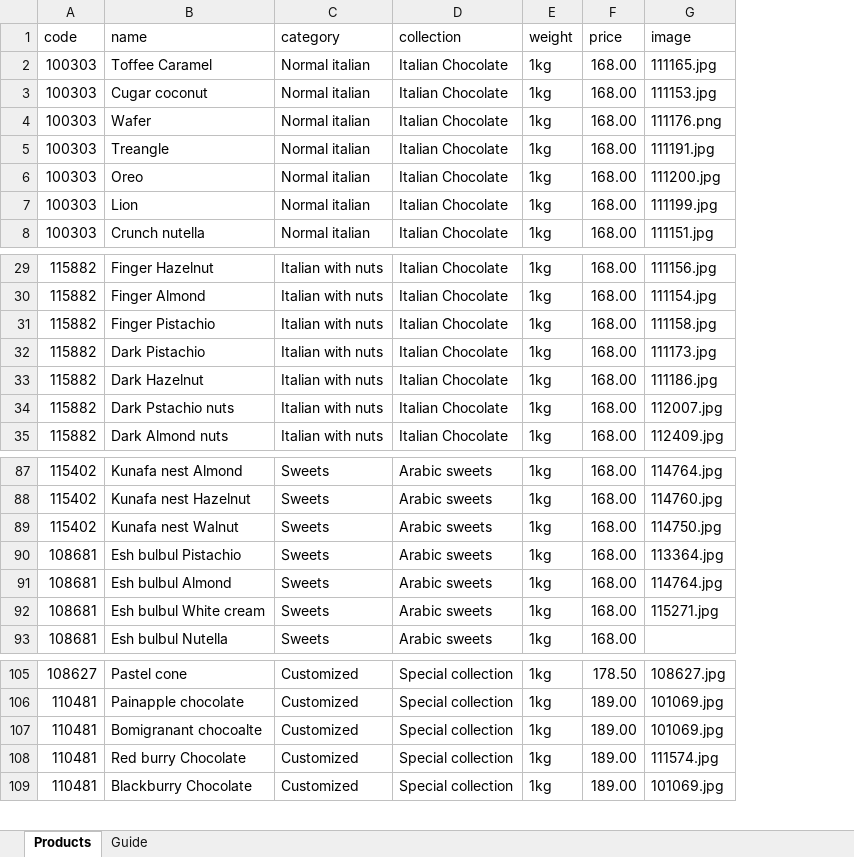
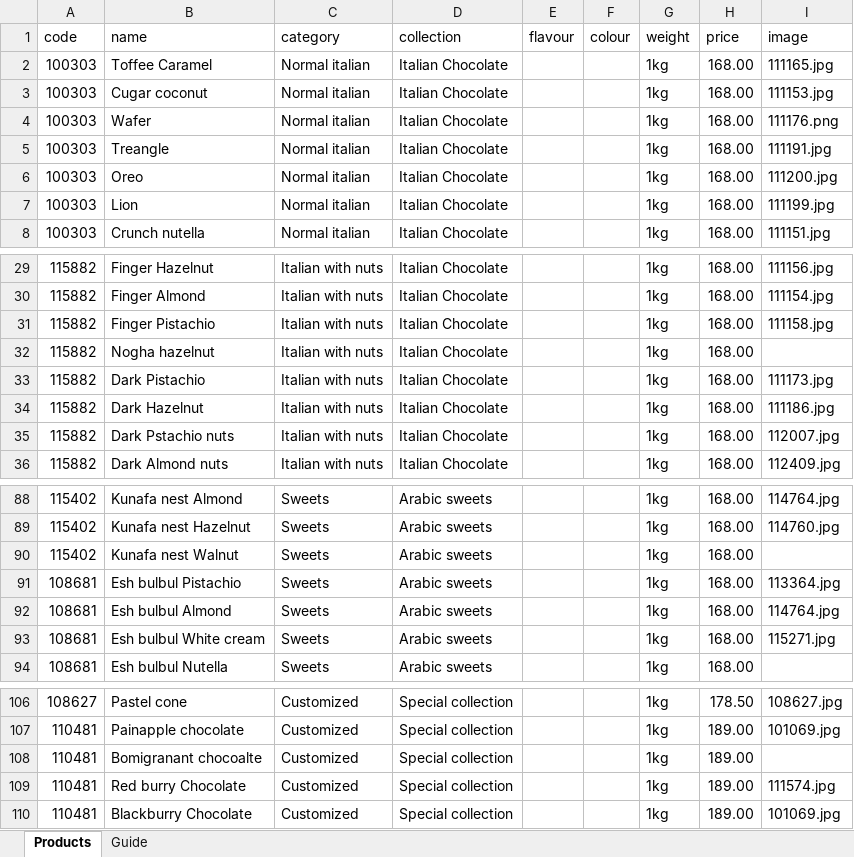
Before and after one commit to ologsamo-create/chocolala-catalogue, an Excel workbook: products.xlsx, sheet Products, drawn as a sheet; only a part is shown, gaps mark what is left out; values as stored, in another font and other column widths than the file's, no cell formats; addresses are those after the commit; the diff covers the shown part only; the diff names each change by its address in the sheet, - before the commit and + after, or states it on an @@ line.

```diff
--- a/products.xlsx (sheet Products)
+++ b/products.xlsx (sheet Products)
+column E (flavour), empty
+column F (colour), empty
+row 32: 115882 | Nogha hazelnut | Italian with nuts | Italian Chocolate |  |  | 1kg | 168.00
-I90 (image): 114750.jpg
+I90 (image): (empty)
-I108 (image): 101069.jpg
+I108 (image): (empty)
```
Also changed, not shown: 244 added rows and 34 edited cells elsewhere in this sheet, sheet Guide, cell formats.
